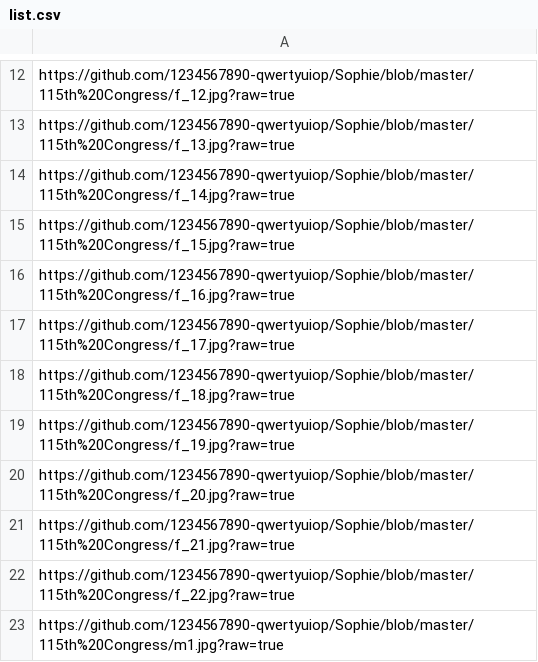
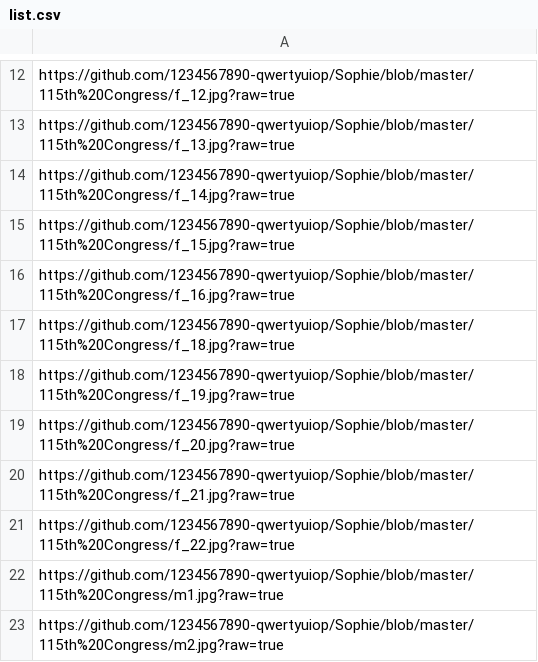
Before and after one commit to 1234567890-qwertyuiop/Sophie, a CSV file: 115th Congress/list.csv, drawn as a sheet; only a part is shown, gaps mark what is left out; the shorter side is filled out with more unchanged rows; the diff names each change by its address in the sheet, - before the commit and + after, or states it on an @@ line.

```diff
--- a/115th Congress/list.csv
+++ b/115th Congress/list.csv
-row 17: https://github.com/1234567890-qwertyuiop/Sophie/blob/master/115th%20Congress/f_17.jpg?raw=true
```
Also changed, not shown: 5 other files.
